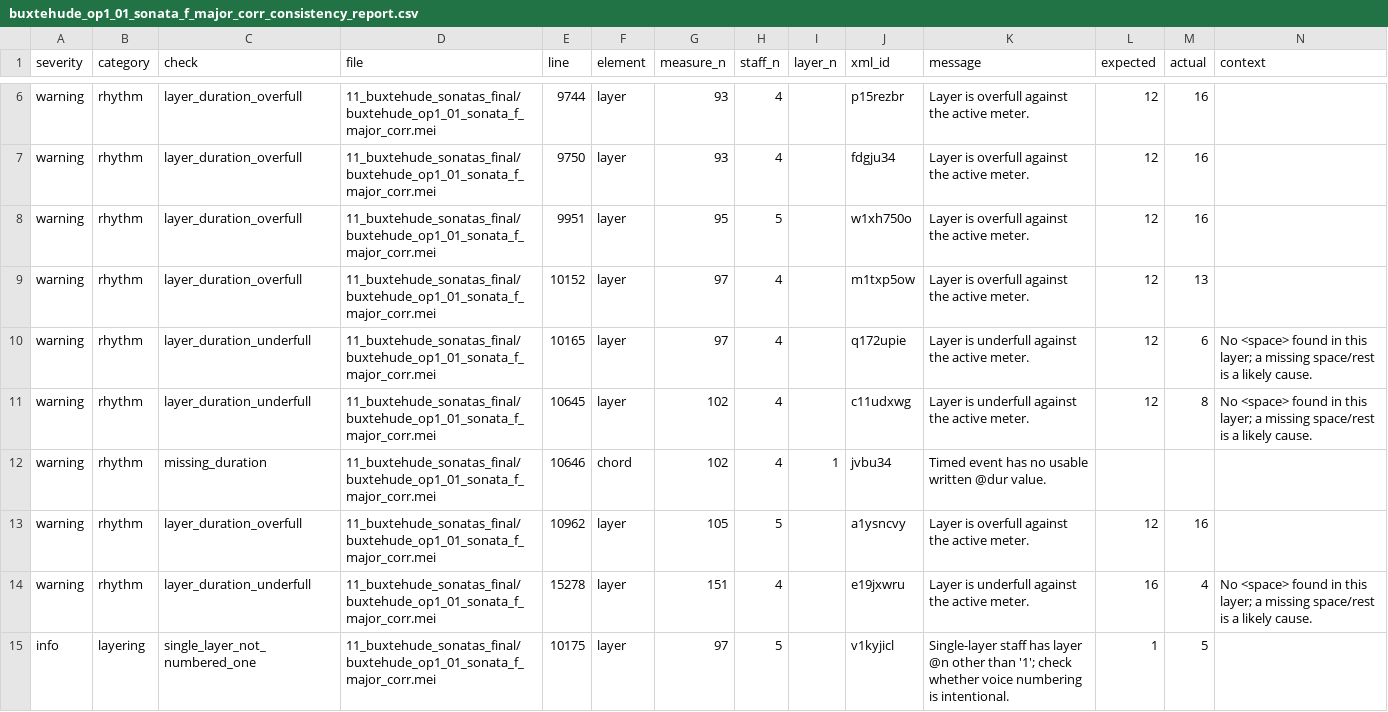
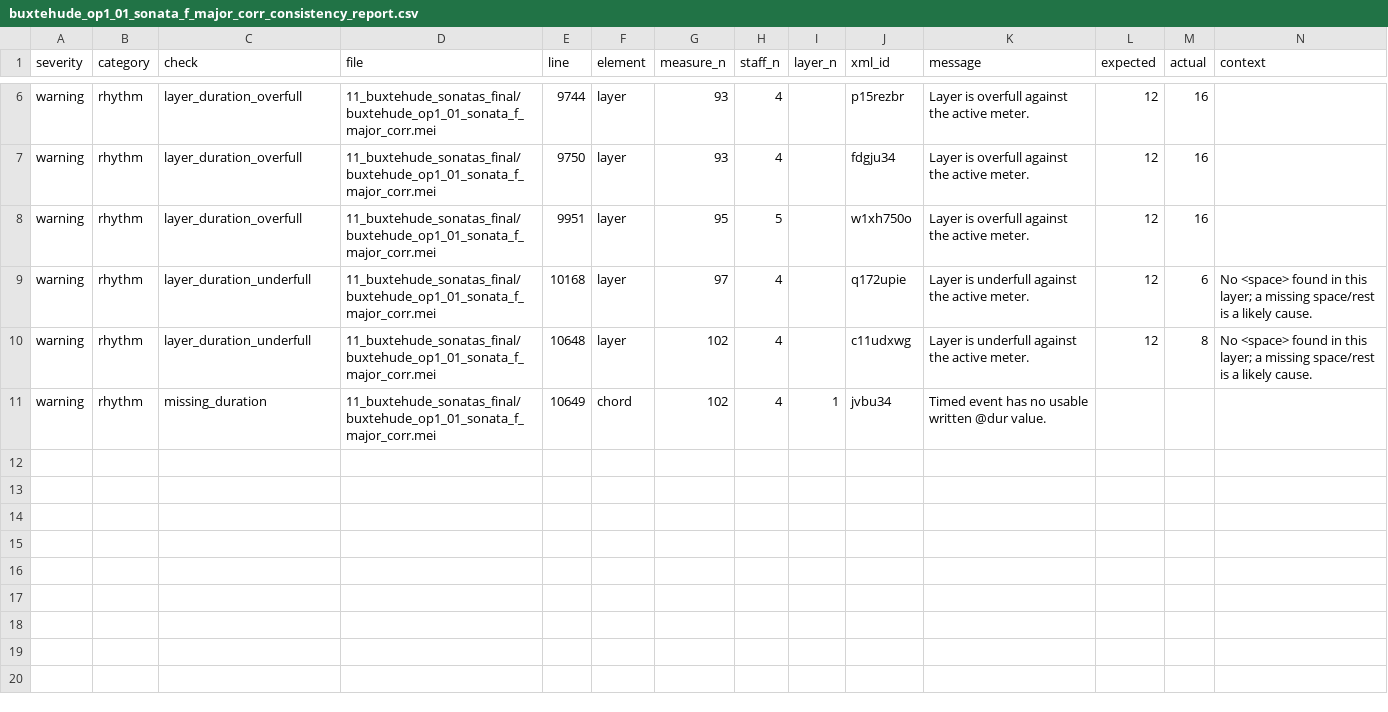
Before and after one commit to egorpol/DdT_1_vol_11, a CSV file: 11_buxtehude_sonatas_final/buxtehude_op1_01_sonata_f_major_corr_consistency_report.csv, drawn as a sheet; only a part is shown, gaps mark what is left out.

Commit message:
sonata 1 latest fixes

```diff
--- a/11_buxtehude_sonatas_final/buxtehude_op1_01_sonata_f_major_corr_consistency_report.csv
+++ b/11_buxtehude_sonatas_final/buxtehude_op1_01_sonata_f_major_corr_consistency_report.csv
@@ -8,8 +8,4 @@ warning,rhythm,layer_duration_overfull,11_buxtehude_sonatas_final/buxtehude_op1_
 warning,rhythm,layer_duration_overfull,11_buxtehude_sonatas_final/buxtehude_op1_01_sonata_f_major_corr.mei,9951,layer,95,5,,w1xh750o,Layer is overfull against the active meter.,12,16,
-warning,rhythm,layer_duration_overfull,11_buxtehude_sonatas_final/buxtehude_op1_01_sonata_f_major_corr.mei,10152,layer,97,4,,m1txp5ow,Layer is overfull against the active meter.,12,13,
-warning,rhythm,layer_duration_underfull,11_buxtehude_sonatas_final/buxtehude_op1_01_sonata_f_major_corr.mei,10165,layer,97,4,,q172upie,Layer is underfull against the active meter.,12,6,No <space> found in this layer; a missing space/rest is a likely cause.
-warning,rhythm,layer_duration_underfull,11_buxtehude_sonatas_final/buxtehude_op1_01_sonata_f_major_corr.mei,10645,layer,102,4,,c11udxwg,Layer is underfull against the active meter.,12,8,No <space> found in this layer; a missing space/rest is a likely cause.
-warning,rhythm,missing_duration,11_buxtehude_sonatas_final/buxtehude_op1_01_sonata_f_major_corr.mei,10646,chord,102,4,1,jvbu34,Timed event has no usable written @dur value.,,,
-warning,rhythm,layer_duration_overfull,11_buxtehude_sonatas_final/buxtehude_op1_01_sonata_f_major_corr.mei,10962,layer,105,5,,a1ysncvy,Layer is overfull against the active meter.,12,16,
-warning,rhythm,layer_duration_underfull,11_buxtehude_sonatas_final/buxtehude_op1_01_sonata_f_major_corr.mei,15278,layer,151,4,,e19jxwru,Layer is underfull against the active meter.,16,4,No <space> found in this layer; a missing space/rest is a likely cause.
-info,layering,single_layer_not_numbered_one,11_buxtehude_sonatas_final/buxtehude_op1_01_sonata_f_major_corr.mei,10175,layer,97,5,,v1kyjicl,Single-layer staff has layer @n other than '1'; check whether voice numbering is intentional.,1,5,
+warning,rhythm,layer_duration_underfull,11_buxtehude_sonatas_final/buxtehude_op1_01_sonata_f_major_corr.mei,10168,layer,97,4,,q172upie,Layer is underfull against the active meter.,12,6,No <space> found in this layer; a missing space/rest is a likely cause.
+warning,rhythm,layer_duration_underfull,11_buxtehude_sonatas_final/buxtehude_op1_01_sonata_f_major_corr.mei,10648,layer,102,4,,c11udxwg,Layer is underfull against the active meter.,12,8,No <space> found in this layer; a missing space/rest is a likely cause.
+warning,rhythm,missing_duration,11_buxtehude_sonatas_final/buxtehude_op1_01_sonata_f_major_corr.mei,10649,chord,102,4,1,jvbu34,Timed event has no usable written @dur value.,,,
```
Also changed, not shown: 1 other file.
